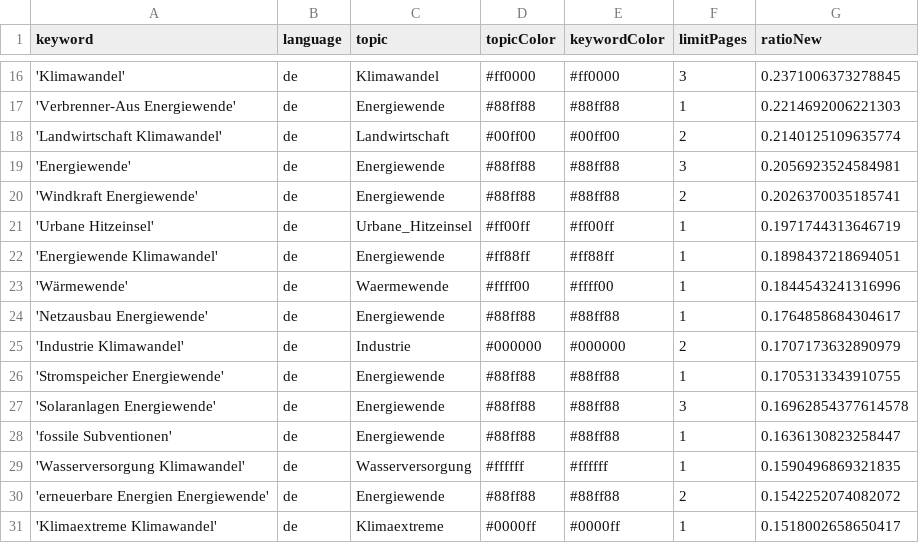
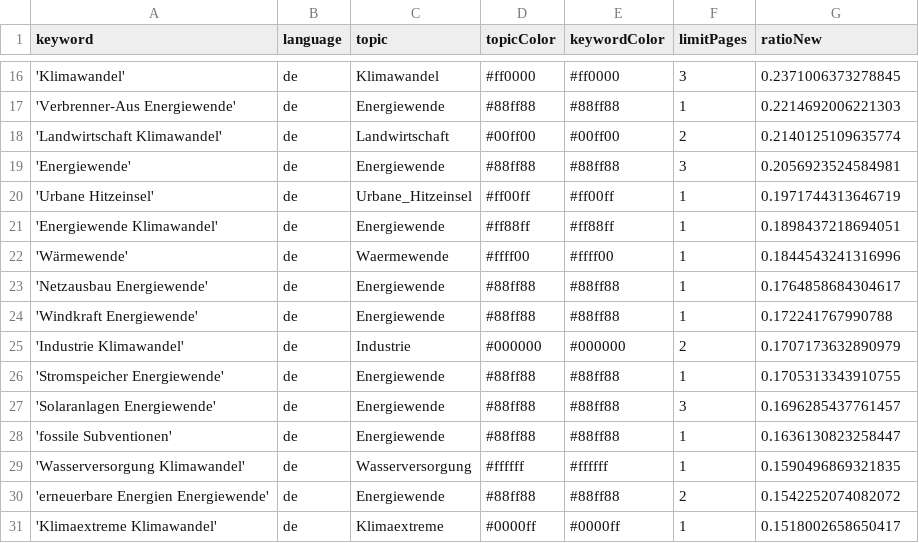
Before and after one commit to daschu83-news/energyIsComing, a CSV file: keywords.csv, drawn as a sheet; only a part is shown, gaps mark what is left out.

Commit message:
Commit from GitHub Actions (harvest:0.0)

```diff
--- a/keywords.csv
+++ b/keywords.csv
@@ -19,3 +19,2 @@ keyword,language,topic,topicColor,keywordColor,limitPages,ratioNew
 'Energiewende',de,Energiewende,#88ff88,#88ff88,3,0.2056923524584981
-'Windkraft Energiewende',de,Energiewende,#88ff88,#88ff88,2,0.2026370035185741
 'Urbane Hitzeinsel',de,Urbane_Hitzeinsel,#ff00ff,#ff00ff,1,0.1971744313646719
@@ -24,5 +23,6 @@ keyword,language,topic,topicColor,keywordColor,limitPages,ratioNew
 'Netzausbau Energiewende',de,Energiewende,#88ff88,#88ff88,1,0.1764858684304617
+'Windkraft Energiewende',de,Energiewende,#88ff88,#88ff88,1,0.172241767990788
 'Industrie Klimawandel',de,Industrie,#000000,#000000,2,0.1707173632890979
 'Stromspeicher Energiewende',de,Energiewende,#88ff88,#88ff88,1,0.1705313343910755
-'Solaranlagen Energiewende',de,Energiewende,#88ff88,#88ff88,3,0.16962854377614578
+'Solaranlagen Energiewende',de,Energiewende,#88ff88,#88ff88,3,0.1696285437761457
 'fossile Subventionen',de,Energiewende,#88ff88,#88ff88,1,0.1636130823258447
```
